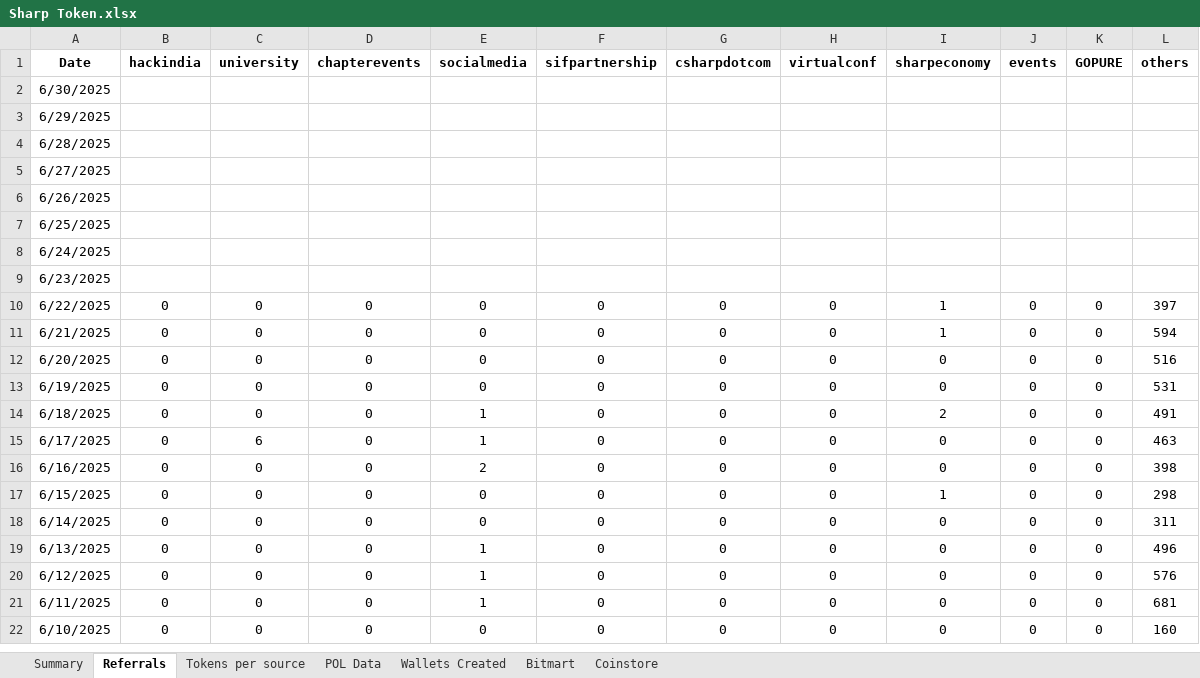
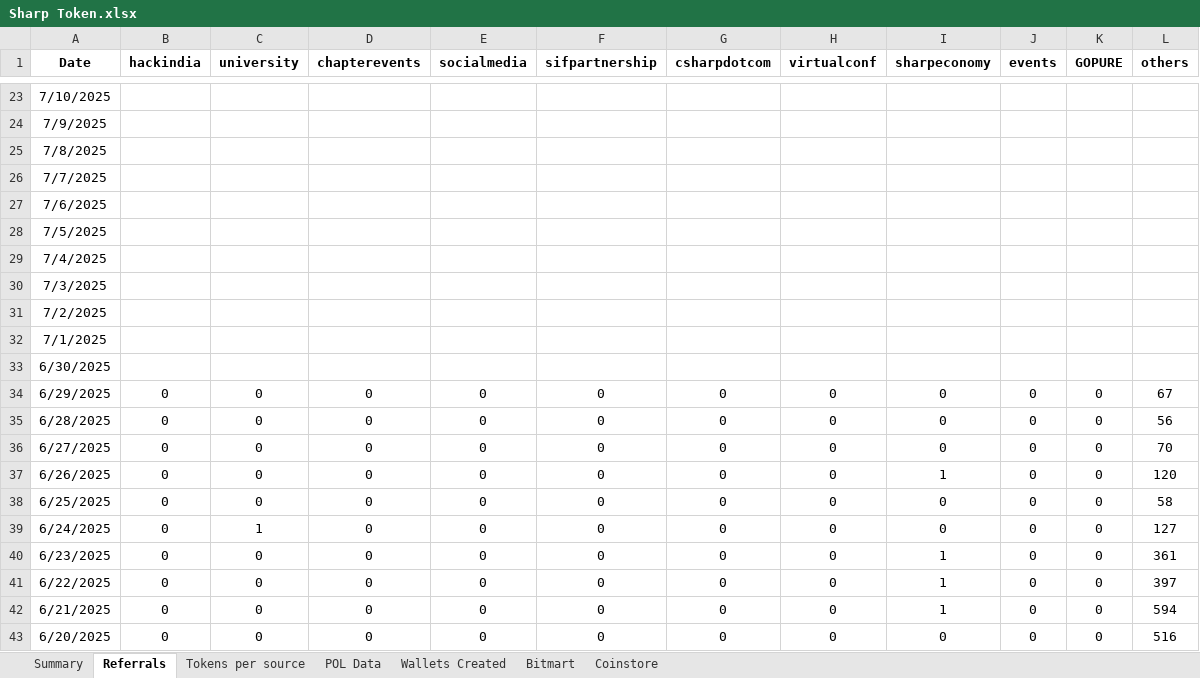
Before and after one commit to Rohit-Gupta-Web3/Sharp-Reports-AllTime, an Excel workbook: Sharp Token.xlsx, sheet Referrals, drawn as a sheet; only a part is shown, gaps mark what is left out; the shorter side is filled out with more unchanged rows; values as stored, in another font and other column widths than the file's, no borders; addresses are those after the commit; the diff covers the shown part only; the diff names each change by its address in the sheet, - before the commit and + after, or states it on an @@ line.

```diff
--- a/Sharp Token.xlsx (sheet Referrals)
+++ b/Sharp Token.xlsx (sheet Referrals)
+row 23: 7/10/2025
+row 24: 7/9/2025
+row 25: 7/8/2025
+row 26: 7/7/2025
+row 27: 7/6/2025
+row 28: 7/5/2025
+row 29: 7/4/2025
+row 30: 7/3/2025
+row 31: 7/2/2025
+row 32: 7/1/2025
-B34:B40 (hackindia): (empty)
+B34:B40 (hackindia): 0
-C34:C38 (university): (empty)
+C34:C38 (university): 0
-D34:D40 (chapterevents): (empty)
+D34:D40 (chapterevents): 0
-E34:E40 (socialmedia): (empty)
+E34:E40 (socialmedia): 0
-F34:F40 (sifpartnership): (empty)
+F34:F40 (sifpartnership): 0
-G34:G40 (csharpdotcom): (empty)
+G34:G40 (csharpdotcom): 0
-H34:H40 (virtualconf): (empty)
+H34:H40 (virtualconf): 0
-I34:I36 (sharpeconomy): (empty)
+I34:I36 (sharpeconomy): 0
-J34:J40 (events): (empty)
+J34:J40 (events): 0
-K34:K40 (GOPURE): (empty)
+K34:K40 (GOPURE): 0
-L34 (others): (empty)
+L34 (others): 67
-L35 (others): (empty)
+L35 (others): 56
-L36 (others): (empty)
+L36 (others): 70
-I37 (sharpeconomy): (empty)
+I37 (sharpeconomy): 1
-L37 (others): (empty)
+L37 (others): 120
-I38:I39 (sharpeconomy): (empty)
+I38:I39 (sharpeconomy): 0
-L38 (others): (empty)
+L38 (others): 58
-C39 (university): (empty)
+C39 (university): 1
-L39 (others): (empty)
+L39 (others): 127
-C40 (university): (empty)
+C40 (university): 0
-I40 (sharpeconomy): (empty)
+I40 (sharpeconomy): 1
-L40 (others): (empty)
+L40 (others): 361
```
Also changed, not shown: 21 added rows elsewhere in this sheet, sheet Tokens per source, sheet Wallets Created, sheet POL Data, sheet Summary, formulas that keep their value.
